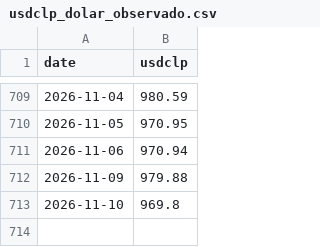
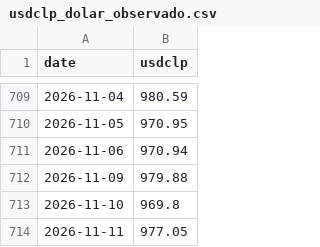
Before and after one commit to sergio-dn/derivados-101, a CSV file: data/usdclp_dolar_observado.csv, drawn as a sheet; only a part is shown, gaps mark what is left out.

```diff
--- a/data/usdclp_dolar_observado.csv
+++ b/data/usdclp_dolar_observado.csv
@@ -713 +713,2 @@ date,usdclp
 2026-11-10,969.8
+2026-11-11,977.05
```
